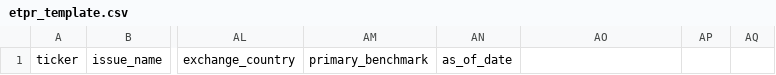
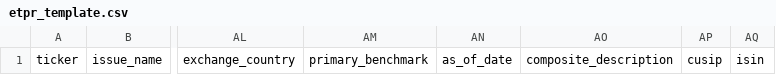
Before and after one commit to MikeConner/etfg-engine-etl, a CSV file: public/etpr_template.csv, drawn as a sheet; only a part is shown, gaps mark what is left out; the diff names each change by its address in the sheet, - before the commit and + after, or states it on an @@ line.

Commit message:
Add composite_description, isin, and cusip to the ETPR template. Add asset_class to staging_constituents

```diff
--- a/public/etpr_template.csv
+++ b/public/etpr_template.csv
-AO1: (empty)
+AO1: composite_description
-AP1: (empty)
+AP1: cusip
-AQ1: (empty)
+AQ1: isin
```
Also changed, not shown: 9 other files.
